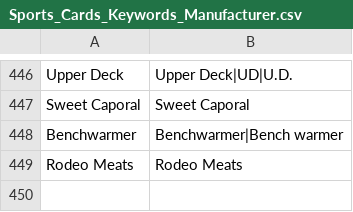
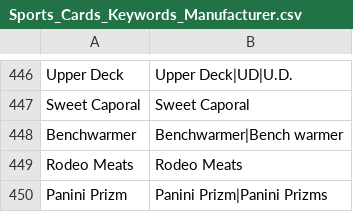
Before and after one commit to chensiyuan0214/4511, a CSV file: Sports_Cards_Keywords_Manufacturer.csv, drawn as a sheet; only a part is shown, gaps mark what is left out; the diff names each change by its address in the sheet, - before the commit and + after, or states it on an @@ line.

Commit message:
Update Sports_Cards_Keywords_Manufacturer.csv

```diff
--- a/Sports_Cards_Keywords_Manufacturer.csv
+++ b/Sports_Cards_Keywords_Manufacturer.csv
+row 450: Panini Prizm | Panini Prizm|Panini Prizms
```
